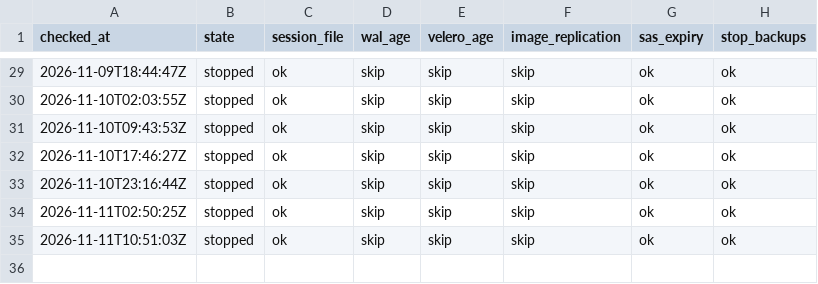
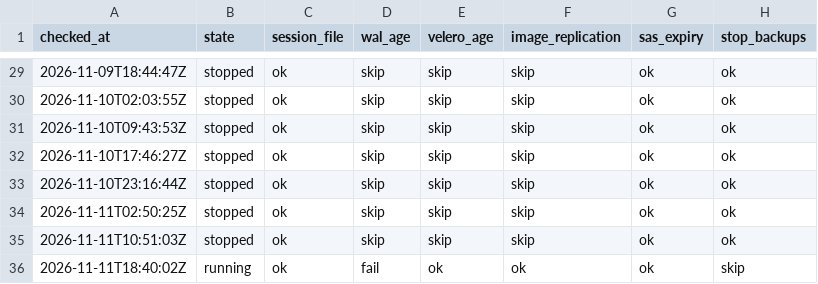
Before and after one commit to qivarnq3g/cloud-native-disaster-recovery, a CSV file: data/backup-check/2026-11.csv, drawn as a sheet; only a part is shown, gaps mark what is left out.

```diff
--- a/data/backup-check/2026-11.csv
+++ b/data/backup-check/2026-11.csv
@@ -35 +35,2 @@ checked_at,state,session_file,wal_age,velero_age,image_replication,sas_expiry,st
 2026-11-11T10:51:03Z,stopped,ok,skip,skip,skip,ok,ok
+2026-11-11T18:40:02Z,running,ok,fail,ok,ok,ok,skip
```
